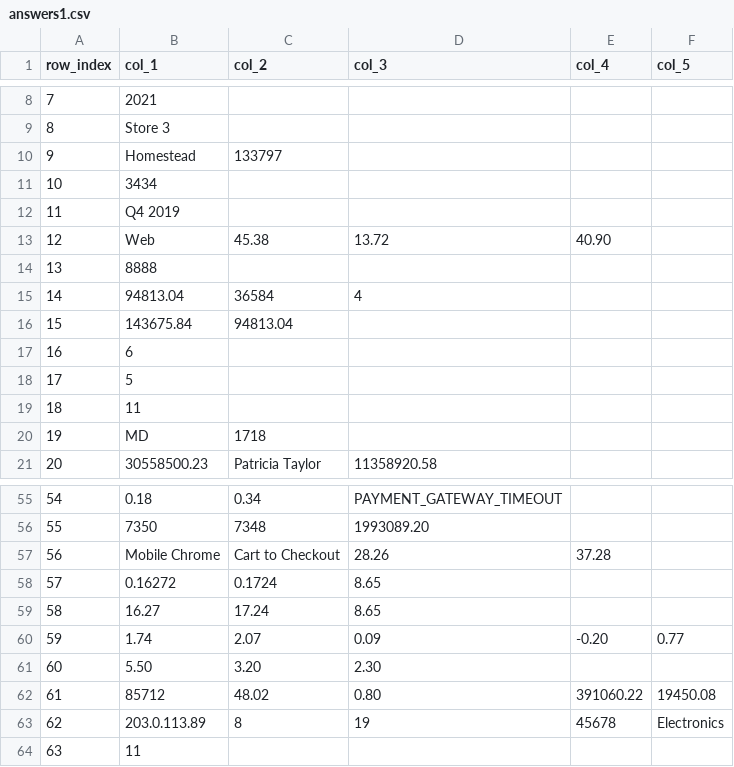
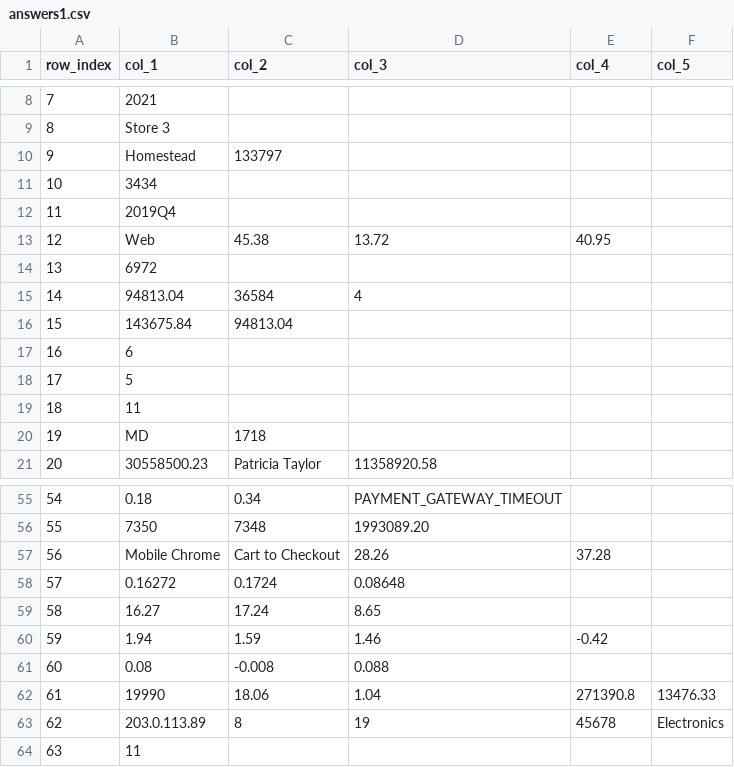
Before and after one commit to jinashrouniyar-268/aiug-hackathon, a CSV file: answers1.csv, drawn as a sheet; only a part is shown, gaps mark what is left out.

```diff
--- a/answers1.csv
+++ b/answers1.csv
@@ -11,5 +11,5 @@ row_index,col_1,col_2,col_3,col_4,col_5
 10,3434,,,,
-11,Q4 2019,,,,
-12,Web,45.38,13.72,40.90,
-13,8888,,,,
+11,2019Q4,,,,
+12,Web,45.38,13.72,40.95,
+13,6972,,,,
 14,94813.04,36584,4,,
@@ -57,7 +57,7 @@ row_index,col_1,col_2,col_3,col_4,col_5
 56,Mobile Chrome,Cart to Checkout,28.26,37.28,
-57,0.16272,0.1724,8.65,,
+57,0.16272,0.1724,0.08648,,
 58,16.27,17.24,8.65,,
-59,1.74,2.07,0.09,-0.20,0.77
-60,5.50,3.20,2.30,,
-61,85712,48.02,0.80,391060.22,19450.08
+59,1.94,1.59,1.46,-0.42,
+60,0.08,-0.008,0.088,,
+61,19990,18.06,1.04,271390.8,13476.33
 62,203.0.113.89,8,19,45678,Electronics
```
Also changed, not shown: 2 other files.
